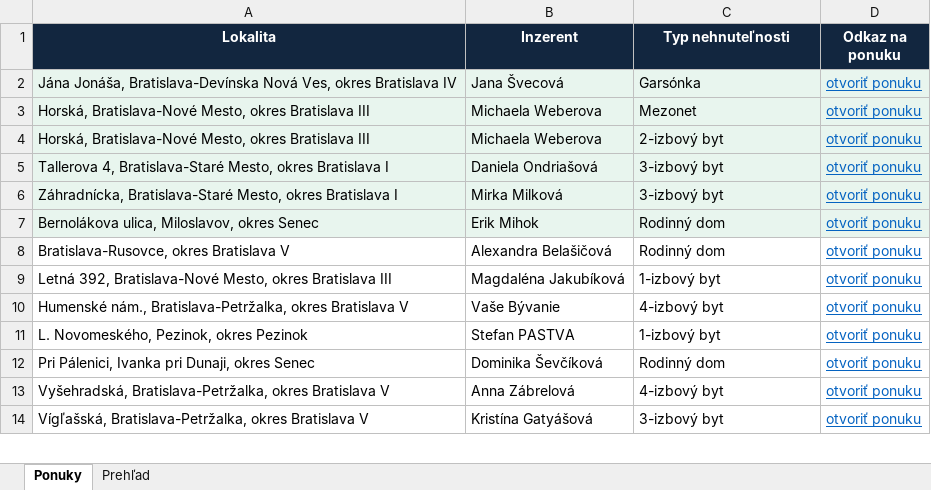
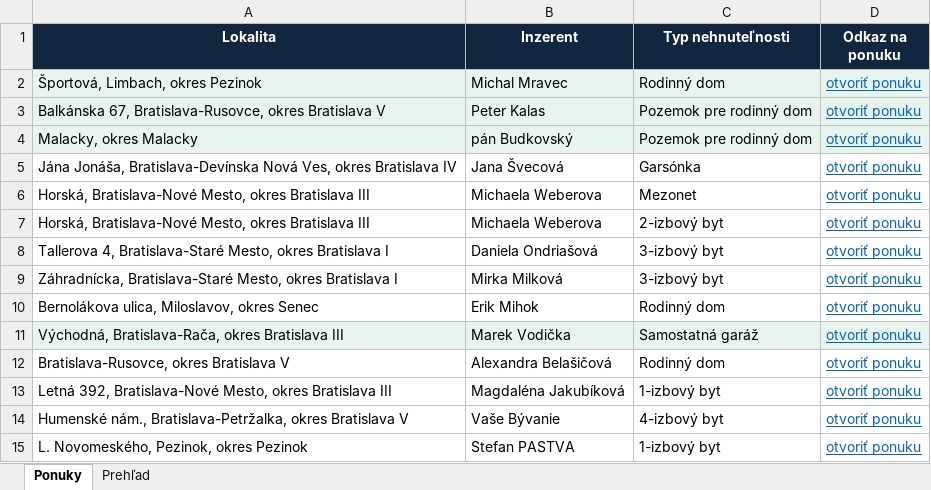
Before and after one commit to mrkubis-nest/nehnutelnosti-scraper, an Excel workbook: public/ponuky.xlsx, sheet Ponuky, drawn as a sheet; only a part is shown; the shorter side is filled out with more unchanged rows; values as stored, in another font and other column widths than the file's, no borders; addresses are those after the commit; the diff names each change by its address in the sheet, - before the commit and + after, or states it on an @@ line.

```diff
--- a/public/ponuky.xlsx (sheet Ponuky)
+++ b/public/ponuky.xlsx (sheet Ponuky)
+row 2: Športová, Limbach, okres Pezinok | Michal Mravec | Rodinný dom | otvoriť ponuku
+row 3: Balkánska 67, Bratislava-Rusovce, okres Bratislava V | Peter Kalas | Pozemok pre rodinný dom | otvoriť ponuku
+row 4: Malacky, okres Malacky | pán Budkovský | Pozemok pre rodinný dom | otvoriť ponuku
-A5:D10 fill: #E8F5EE
+A5:D10 fill: none
+row 11: Východná, Bratislava-Rača, okres Bratislava III | Marek Vodička | Samostatná garáž | otvoriť ponuku
```
Also changed, not shown: sheet Prehľad, 2 other files.
